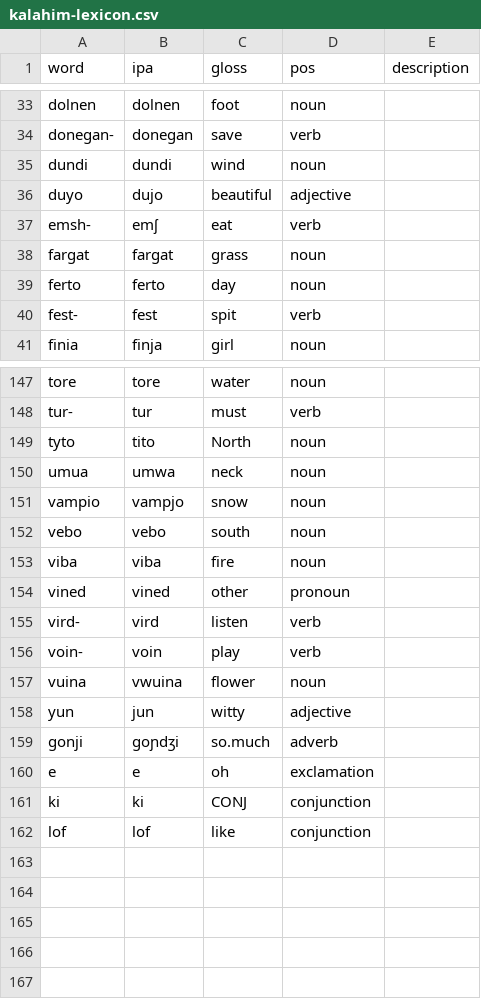
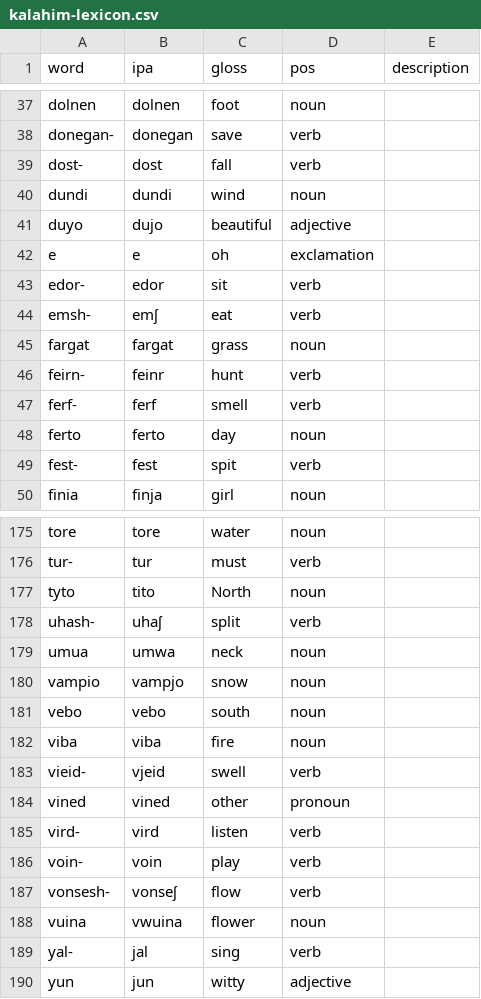
Before and after one commit to glossoverse/kalahim, a CSV file: kalahim-lexicon.csv, drawn as a sheet; only a part is shown, gaps mark what is left out; the diff covers the shown part only.

Commit message:
Update kalahim-lexicon.csv

```diff
--- a/kalahim-lexicon.csv
+++ b/kalahim-lexicon.csv
@@ -34,6 +38,11 @@ dolnen,dolnen,foot,noun,
 donegan-,donegan,save,verb,
+dost-,dost,fall,verb,
 dundi,dundi,wind,noun,
 duyo,dujo,beautiful,adjective,
+e,e,oh,exclamation,
+edor-,edor,sit,verb,
 emsh-,emʃ,eat,verb,
 fargat,fargat,grass,noun,
+feirn-,feinr,hunt,verb,
+ferf-,ferf,smell,verb,
 ferto,ferto,day,noun,
@@ -149,2 +177,3 @@ tur-,tur,must,verb,
 tyto,tito,North,noun,
+uhash-,uhaʃ,split,verb,
 umua,umwa,neck,noun,
@@ -153,2 +182,3 @@ vebo,vebo,south,noun,
 viba,viba,fire,noun,
+vieid-,vjeid,swell,verb,
 vined,vined,other,pronoun,
@@ -156,7 +186,5 @@ vird-,vird,listen,verb,
 voin-,voin,play,verb,
+vonsesh-,vonseʃ,flow,verb,
 vuina,vwuina,flower,noun,
+yal-,jal,sing,verb,
 yun,jun,witty,adjective,
-gonji,goɲdʒi,so.much,adverb,
-e,e,oh,exclamation,
-ki,ki,CONJ,conjunction,
-lof ,lof,like,conjunction,
```
Also changed, not shown: 20 added rows elsewhere in this file.
